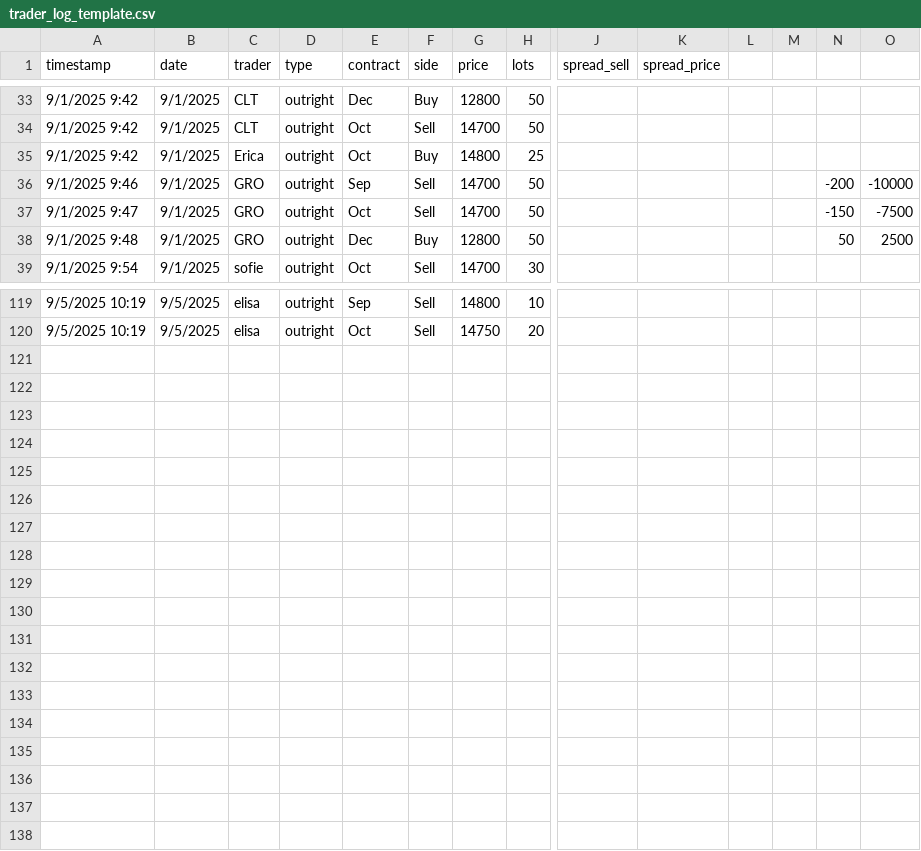
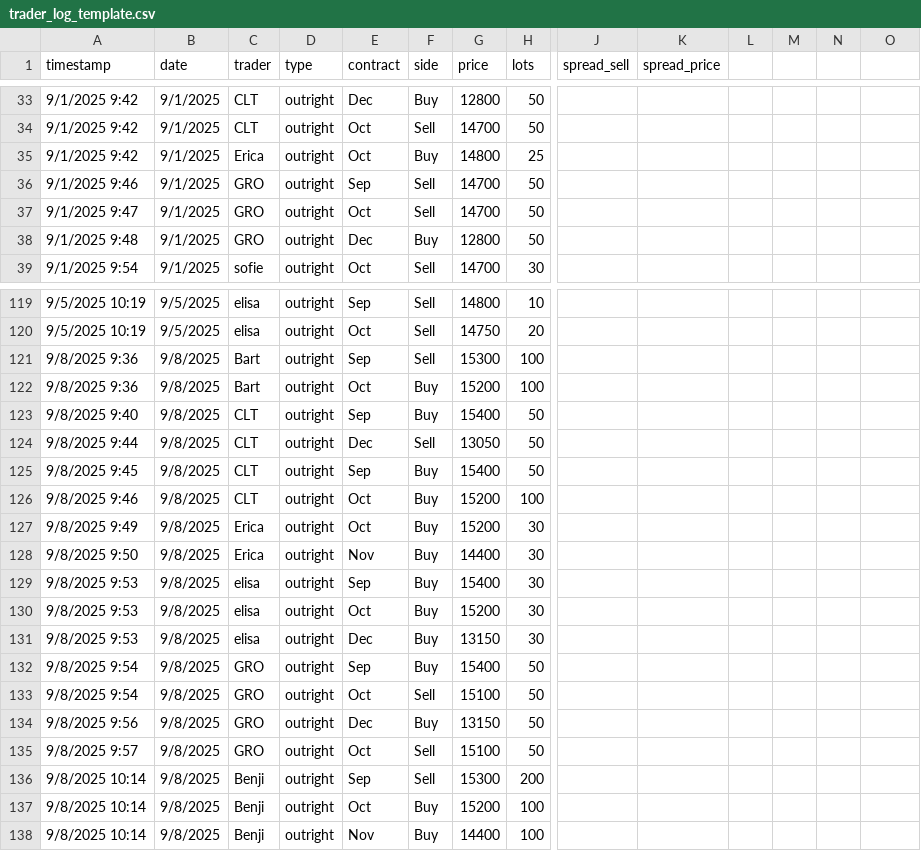
Before and after one commit to WouterVossen/PMX, a CSV file: data/trader_log_template.csv, drawn as a sheet; only a part is shown, gaps mark what is left out; rows hold the shown columns only; the diff covers the shown part only; the diff names each change by its address in the sheet, - before the commit and + after, or states it on an @@ line.

Commit message:
Add files via upload

```diff
--- a/data/trader_log_template.csv
+++ b/data/trader_log_template.csv
-N36: -200
+N36: (empty)
-O36: -10000
+O36: (empty)
-N37: -150
+N37: (empty)
-O37: -7500
+O37: (empty)
-N38: 50
+N38: (empty)
-O38: 2500
+O38: (empty)
+row 121: 9/8/2025 9:36 | 9/8/2025 | Bart | outright | Sep | Sell | 15300 | 100
+row 122: 9/8/2025 9:36 | 9/8/2025 | Bart | outright | Oct | Buy | 15200 | 100
+row 123: 9/8/2025 9:40 | 9/8/2025 | CLT | outright | Sep | Buy | 15400 | 50
+row 124: 9/8/2025 9:44 | 9/8/2025 | CLT | outright | Dec | Sell | 13050 | 50
+row 125: 9/8/2025 9:45 | 9/8/2025 | CLT | outright | Sep | Buy | 15400 | 50
+row 126: 9/8/2025 9:46 | 9/8/2025 | CLT | outright | Oct | Buy | 15200 | 100
+row 127: 9/8/2025 9:49 | 9/8/2025 | Erica | outright | Oct | Buy | 15200 | 30
+row 128: 9/8/2025 9:50 | 9/8/2025 | Erica | outright | Nov | Buy | 14400 | 30
+row 129: 9/8/2025 9:53 | 9/8/2025 | elisa | outright | Sep | Buy | 15400 | 30
+row 130: 9/8/2025 9:53 | 9/8/2025 | elisa | outright | Oct | Buy | 15200 | 30
+row 131: 9/8/2025 9:53 | 9/8/2025 | elisa | outright | Dec | Buy | 13150 | 30
+row 132: 9/8/2025 9:54 | 9/8/2025 | GRO | outright | Sep | Buy | 15400 | 50
+row 133: 9/8/2025 9:54 | 9/8/2025 | GRO | outright | Oct | Sell | 15100 | 50
+row 134: 9/8/2025 9:56 | 9/8/2025 | GRO | outright | Dec | Buy | 13150 | 50
+row 135: 9/8/2025 9:57 | 9/8/2025 | GRO | outright | Oct | Sell | 15100 | 50
+row 136: 9/8/2025 10:14 | 9/8/2025 | Benji | outright | Sep | Sell | 15300 | 200
+row 137: 9/8/2025 10:14 | 9/8/2025 | Benji | outright | Oct | Buy | 15200 | 100
+row 138: 9/8/2025 10:14 | 9/8/2025 | Benji | outright | Nov | Buy | 14400 | 100
```
Also changed, not shown: 4 edited cells elsewhere in this file.
